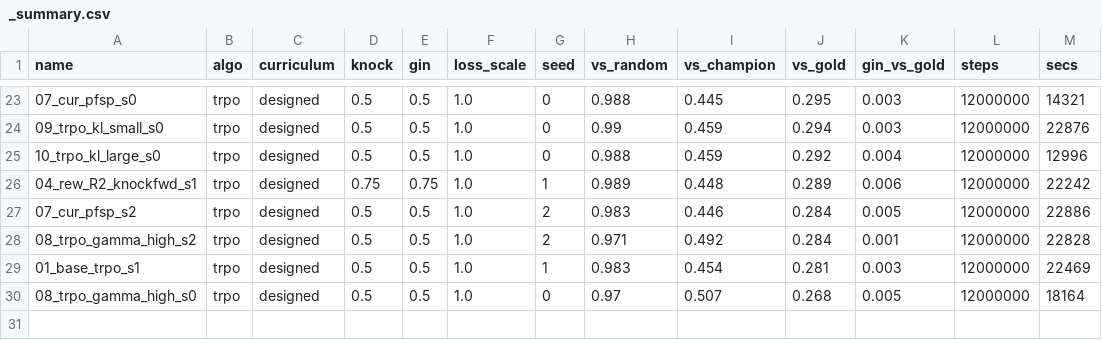
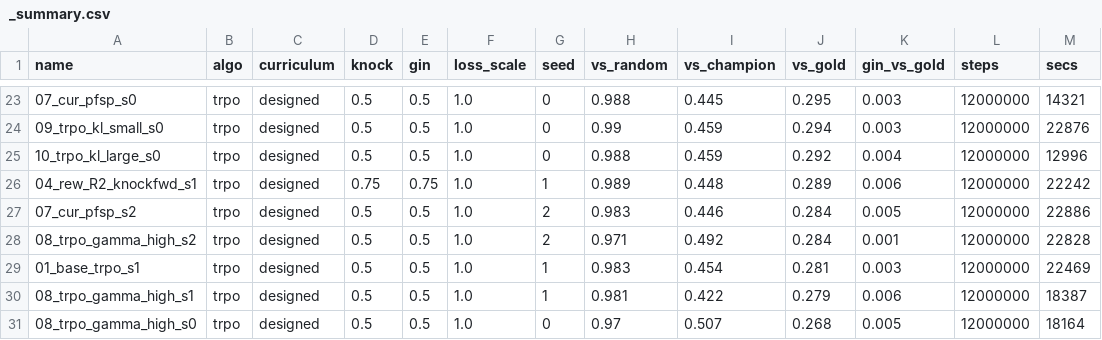
Before and after one commit to Nikelroid/adversarial-coevolution, a CSV file: sweep/curriculum/_summary.csv, drawn as a sheet; only a part is shown, gaps mark what is left out.

Commit message:
Phase-6 sweep: curriculum/algorithm/reward results + docs (2026-06-05T19:02Z)

```diff
--- a/sweep/curriculum/_summary.csv
+++ b/sweep/curriculum/_summary.csv
@@ -29,2 +29,3 @@ name,algo,curriculum,knock,gin,loss_scale,seed,vs_random,vs_champion,vs_gold,gin
 01_base_trpo_s1,trpo,designed,0.5,0.5,1.0,1,0.983,0.454,0.281,0.003,12000000,22469
+08_trpo_gamma_high_s1,trpo,designed,0.5,0.5,1.0,1,0.981,0.422,0.279,0.006,12000000,18387
 08_trpo_gamma_high_s0,trpo,designed,0.5,0.5,1.0,0,0.97,0.507,0.268,0.005,12000000,18164
```
Also changed, not shown: 18 other files.
